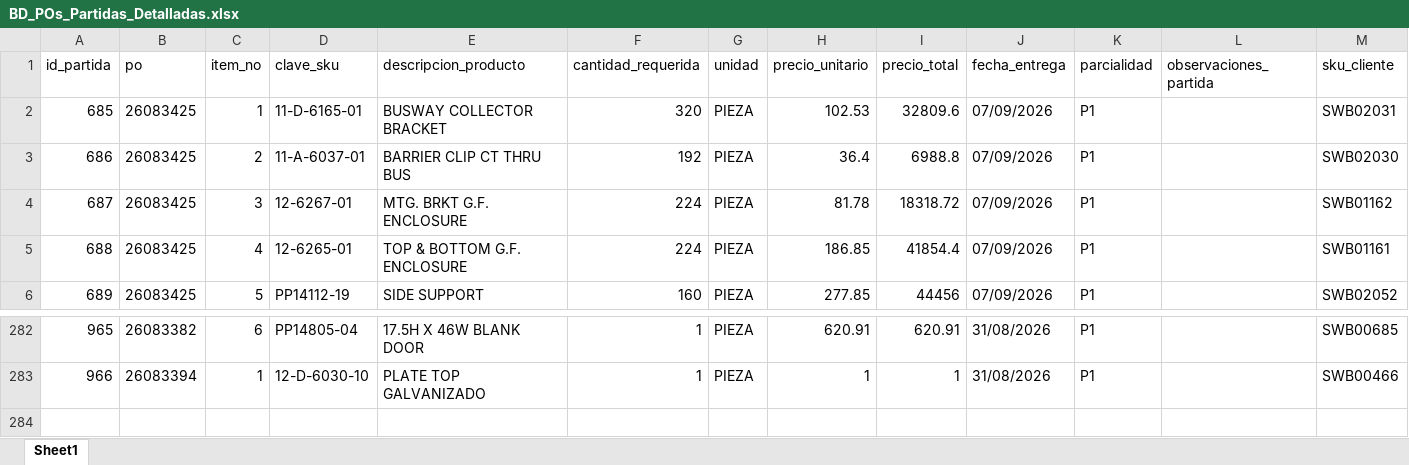
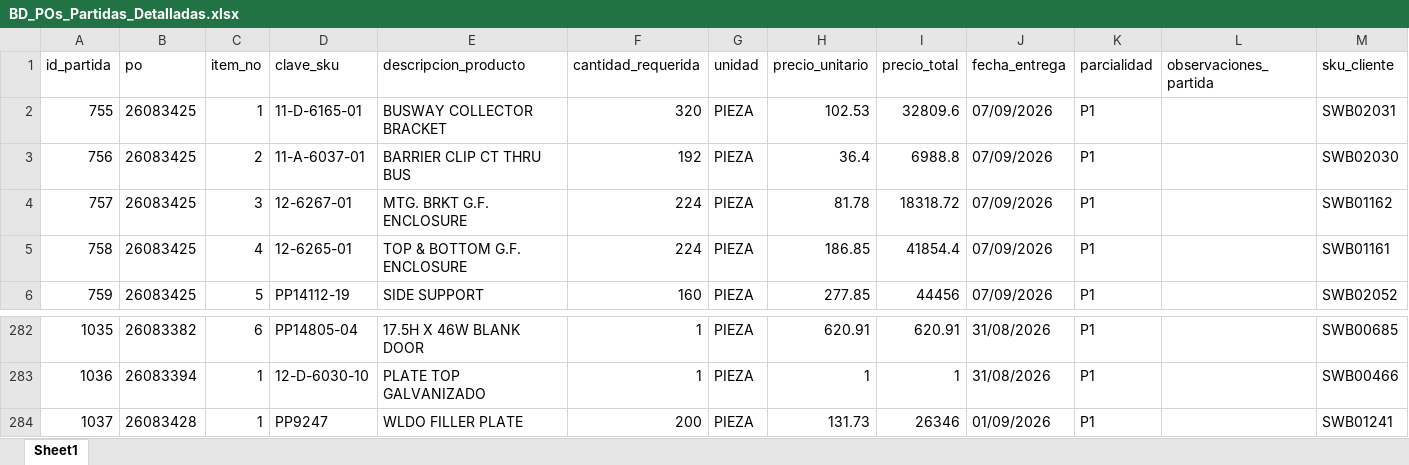
Before and after one commit to jesusalbertomoraleslopez-byte/sigrama_po_tracker, an Excel workbook: data/BD_POs_Partidas_Detalladas.xlsx, sheet Sheet1, drawn as a sheet; only a part is shown, gaps mark what is left out; values as stored, in another font and other column widths than the file's, no borders; the diff names each change by its address in the sheet, - before the commit and + after, or states it on an @@ line.

Commit message:
feat: Ingest complete POs INT-0047 to INT-0061 (15 POs) with Excel exports and database persistence

```diff
--- a/data/BD_POs_Partidas_Detalladas.xlsx (sheet Sheet1)
+++ b/data/BD_POs_Partidas_Detalladas.xlsx (sheet Sheet1)
@@ column A (id_partida) renumbered between rows 2 and 283 @@
+row 284: 1037 | 26083428 | 1 | PP9247 | WLDO FILLER PLATE | 200 | PIEZA | 131.73 | 26346 | 01/09/2026 | P1 |  | SWB01241
```
Also changed, not shown: data/BD_POs_Cabecera.xlsx, data/BD_Requerimientos_POs.xlsx, 2 other files.
